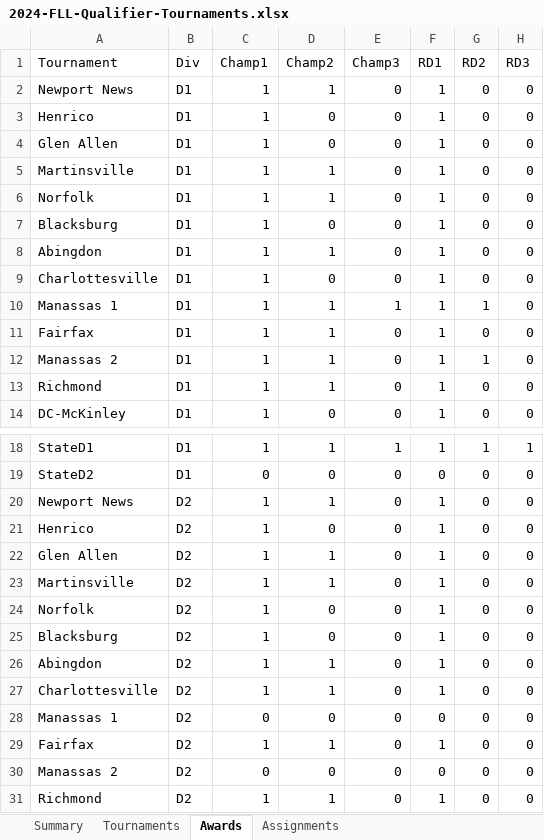
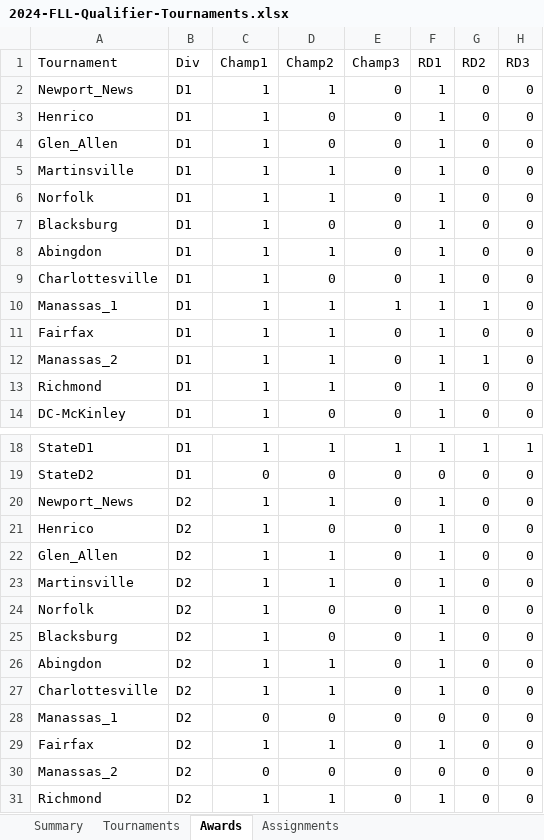
Before and after one commit to MrGibbage/OJS_Script_maker_NG, an Excel workbook: 2024/2024-FLL-Qualifier-Tournaments.xlsx, sheet Awards, drawn as a sheet; only a part is shown, gaps mark what is left out; values as stored, in another font and other column widths than the file's, no borders; table styles not drawn; the diff names each change by its address in the sheet, - before the commit and + after, or states it on an @@ line.

```diff
--- a/2024/2024-FLL-Qualifier-Tournaments.xlsx (sheet Awards)
+++ b/2024/2024-FLL-Qualifier-Tournaments.xlsx (sheet Awards)
-A2 (Tournament): Newport News
+A2 (Tournament): Newport_News
-A4 (Tournament): Glen Allen
+A4 (Tournament): Glen_Allen
-A10 (Tournament): Manassas 1
+A10 (Tournament): Manassas_1
-A12 (Tournament): Manassas 2
+A12 (Tournament): Manassas_2
-A20 (Tournament): Newport News
+A20 (Tournament): Newport_News
-A22 (Tournament): Glen Allen
+A22 (Tournament): Glen_Allen
-A28 (Tournament): Manassas 1
+A28 (Tournament): Manassas_1
-A30 (Tournament): Manassas 2
+A30 (Tournament): Manassas_2
```
Also changed, not shown: sheet Assignments, sheet Tournaments, sheet Summary, 1 other file.
